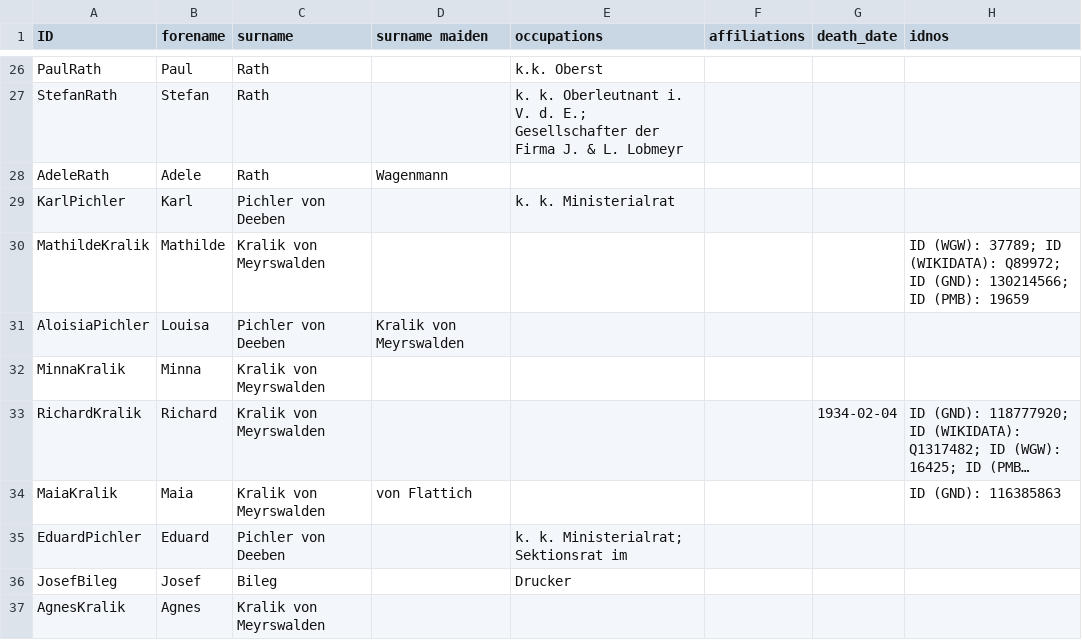
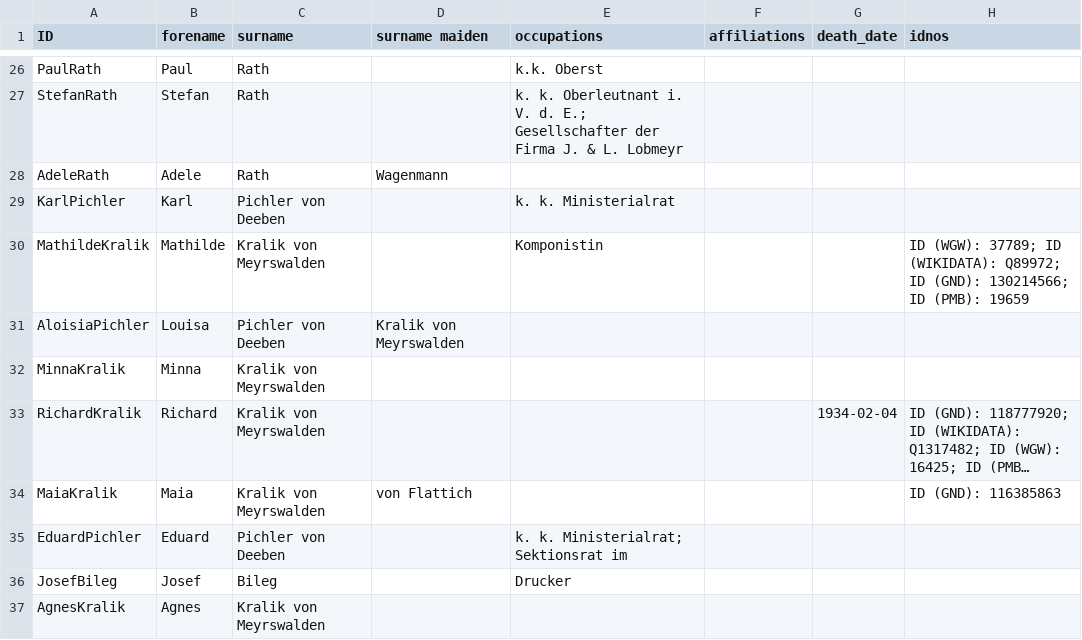
Before and after one commit to baueranna/mathilde_kralik, a CSV file: data/csv/person_index.csv, drawn as a sheet; only a part is shown, gaps mark what is left out; long unchanged cells end in ….

```diff
--- a/data/csv/person_index.csv
+++ b/data/csv/person_index.csv
@@ -32,3 +32,3 @@ AdeleRath,Adele,Rath,Wagenmann,,,,
 KarlPichler,Karl,Pichler von Deeben,,k. k. Ministerialrat,,,
-MathildeKralik,Mathilde,Kralik von Meyrswalden,,,,,ID (WGW): 37789; ID (WIKIDATA): Q89972; ID (GND): 130214566; ID (PMB): 19659
+MathildeKralik,Mathilde,Kralik von Meyrswalden,,Komponistin,,,ID (WGW): 37789; ID (WIKIDATA): Q89972; ID (GND): 130214566; ID (PMB): 19659
 AloisiaPichler,Louisa,Pichler von Deeben,Kralik von Meyrswalden,,,,
```
Also changed, not shown: 4 other files.
